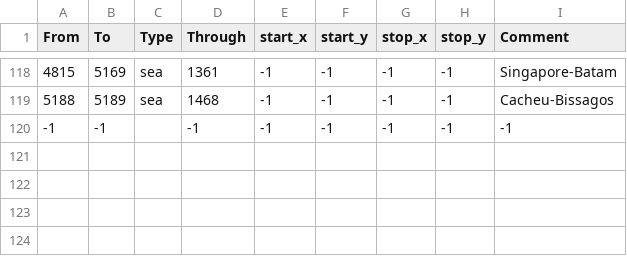
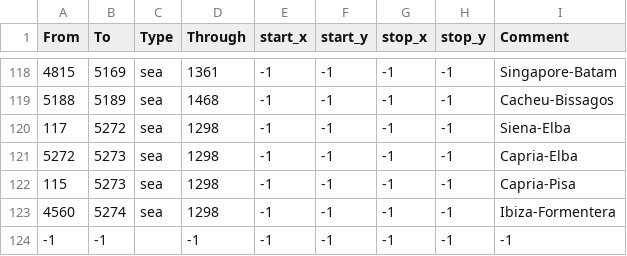
Before and after one commit to claivin/MoreReligions, a CSV file: map/adjacencies.csv, drawn as a sheet; only a part is shown, gaps mark what is left out.

```diff
--- a/map/adjacencies.csv
+++ b/map/adjacencies.csv
@@ -119,2 +119,6 @@ From;To;Type;Through;start_x;start_y;stop_x;stop_y;Comment
 5188;5189;sea;1468;-1;-1;-1;-1;Cacheu-Bissagos
+117;5272;sea;1298;-1;-1;-1;-1;Siena-Elba
+5272;5273;sea;1298;-1;-1;-1;-1;Capria-Elba
+115;5273;sea;1298;-1;-1;-1;-1;Capria-Pisa
+4560;5274;sea;1298;-1;-1;-1;-1;Ibiza-Formentera
 -1;-1;;-1;-1;-1;-1;-1;-1;
```
Also changed, not shown: map/definition.csv, 15 other files.
